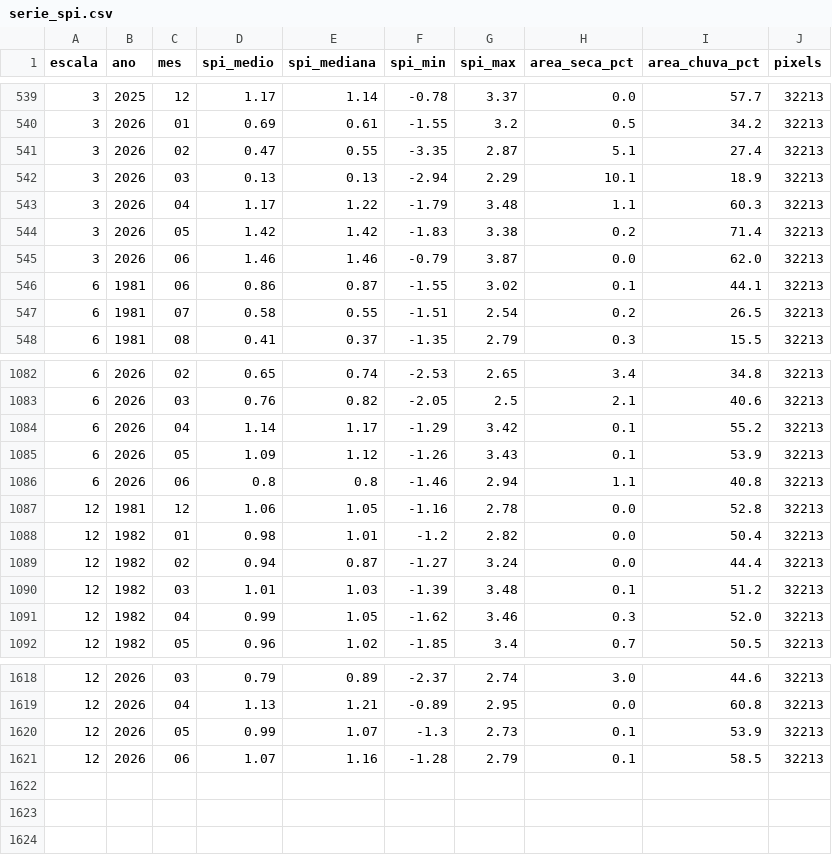
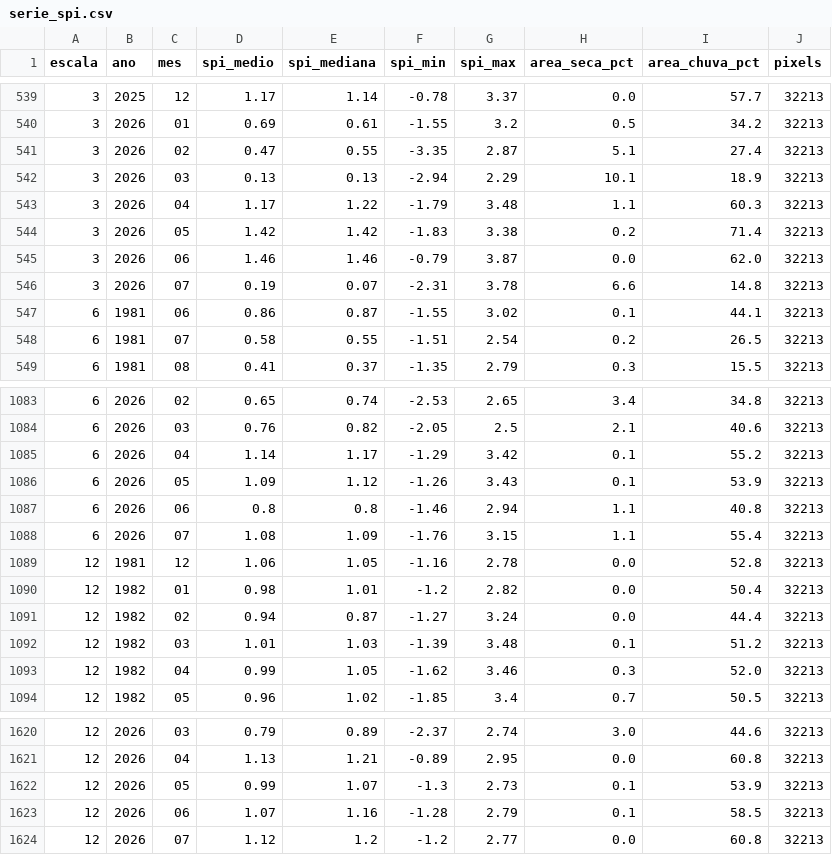
Before and after one commit to hidrologia-rha/secas-madeira, a CSV file: serie_spi.csv, drawn as a sheet; only a part is shown, gaps mark what is left out; the diff names each change by its address in the sheet, - before the commit and + after, or states it on an @@ line.

```diff
--- a/serie_spi.csv
+++ b/serie_spi.csv
+row 546: 3 | 2026 | 07 | 0.19 | 0.07 | -2.31 | 3.78 | 6.6 | 14.8 | 32213
+row 1088: 6 | 2026 | 07 | 1.08 | 1.09 | -1.76 | 3.15 | 1.1 | 55.4 | 32213
+row 1624: 12 | 2026 | 07 | 1.12 | 1.2 | -1.2 | 2.77 | 0.0 | 60.8 | 32213
```
Also changed, not shown: 7 other files.
